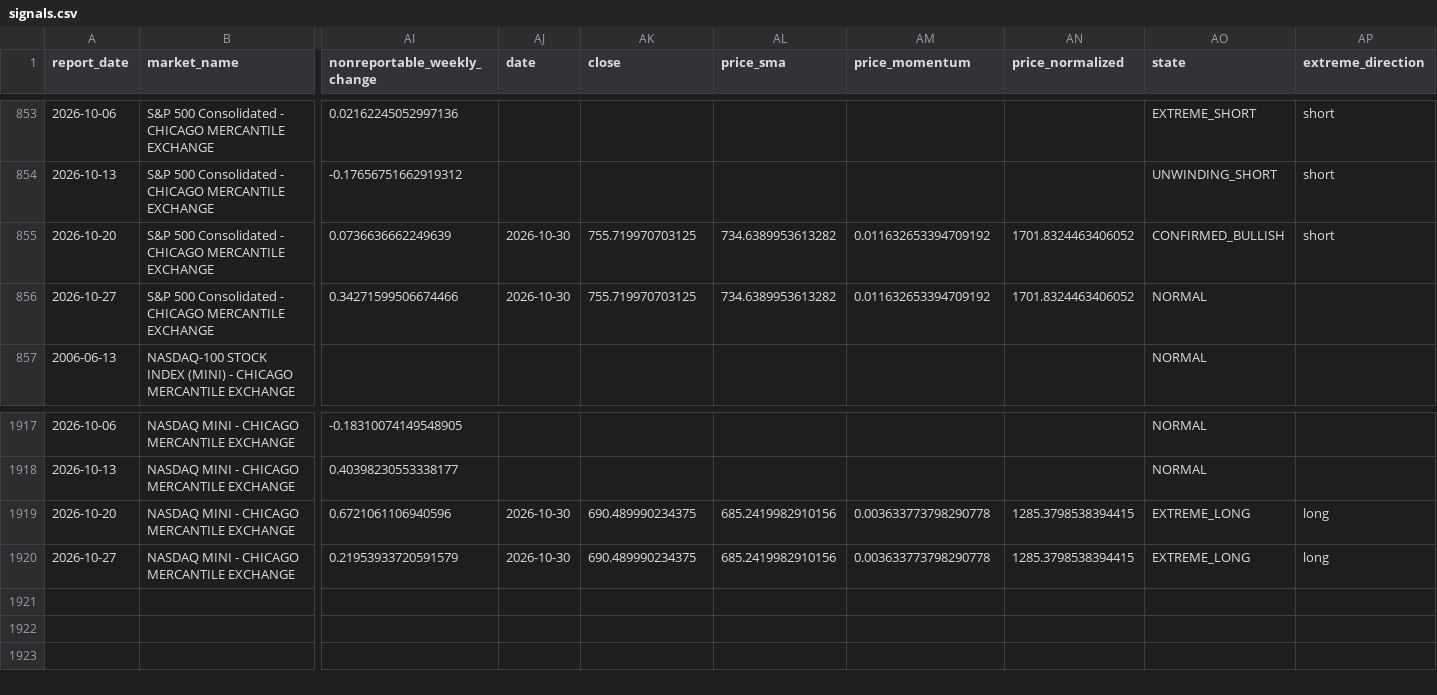
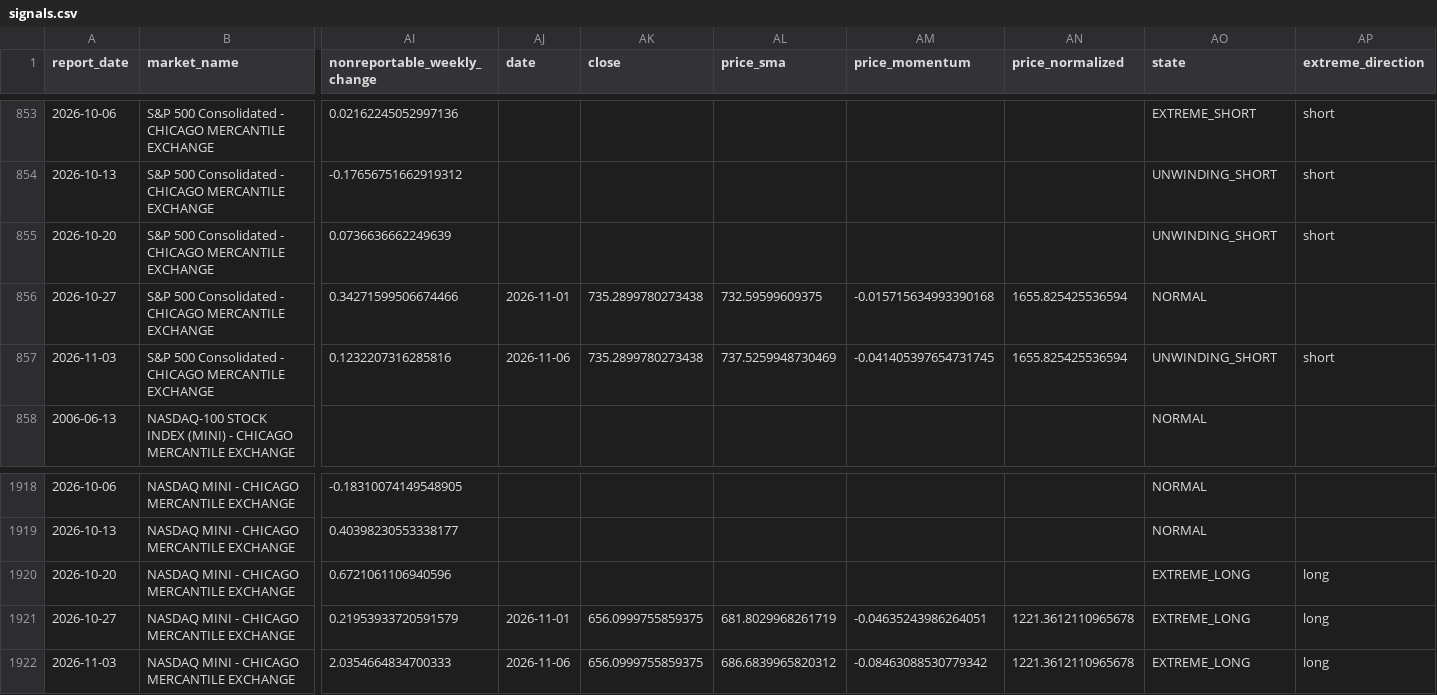
Before and after one commit to ZBH0421/gsquant, a CSV file: projects/cot-radar/data/derived/signals.csv, drawn as a sheet; only a part is shown, gaps mark what is left out; addresses are those after the commit; rows hold the shown columns only; the diff names each change by its address in the sheet, - before the commit and + after, or states it on an @@ line.

```diff
--- a/projects/cot-radar/data/derived/signals.csv
+++ b/projects/cot-radar/data/derived/signals.csv
-AJ855 (date): 2026-10-30
+AJ855 (date): (empty)
-AK855 (close): 755.719970703125
+AK855 (close): (empty)
-AL855 (price_sma): 734.6389953613282
+AL855 (price_sma): (empty)
-AM855 (price_momentum): 0.011632653394709192
+AM855 (price_momentum): (empty)
-AN855 (price_normalized): 1701.8324463406052
+AN855 (price_normalized): (empty)
-AO855 (state): CONFIRMED_BULLISH
+AO855 (state): UNWINDING_SHORT
-AJ856 (date): 2026-10-30
+AJ856 (date): 2026-11-01
-AK856 (close): 755.719970703125
+AK856 (close): 735.2899780273438
-AL856 (price_sma): 734.6389953613282
+AL856 (price_sma): 732.59599609375
-AM856 (price_momentum): 0.011632653394709192
+AM856 (price_momentum): -0.015715634993390168
-AN856 (price_normalized): 1701.8324463406052
+AN856 (price_normalized): 1655.825425536594
+row 857: 2026-11-03 | S&P 500 Consolidated - CHICAGO MERCANTILE EXCHANGE | 0.1232207316285816 | 2026-11-06 | 735.2899780273438 | 737.5259948730469 | -0.041405397654731745 | 1655.825425536594 | UNWINDING_SHORT | short
-AJ1920 (date): 2026-10-30
+AJ1920 (date): (empty)
-AK1920 (close): 690.489990234375
+AK1920 (close): (empty)
-AL1920 (price_sma): 685.2419982910156
+AL1920 (price_sma): (empty)
-AM1920 (price_momentum): 0.003633773798290778
+AM1920 (price_momentum): (empty)
-AN1920 (price_normalized): 1285.3798538394415
+AN1920 (price_normalized): (empty)
-AJ1921 (date): 2026-10-30
+AJ1921 (date): 2026-11-01
-AK1921 (close): 690.489990234375
+AK1921 (close): 656.0999755859375
-AL1921 (price_sma): 685.2419982910156
+AL1921 (price_sma): 681.8029968261719
-AM1921 (price_momentum): 0.003633773798290778
+AM1921 (price_momentum): -0.04635243986264051
-AN1921 (price_normalized): 1285.3798538394415
+AN1921 (price_normalized): 1221.3612110965678
+row 1922: 2026-11-03 | NASDAQ MINI - CHICAGO MERCANTILE EXCHANGE | 2.0354664834700333 | 2026-11-06 | 656.0999755859375 | 686.6839965820312 | -0.08463088530779342 | 1221.3612110965678 | EXTREME_LONG | long
```
Also changed, not shown: projects/cot-radar/web/public/data/signals.csv, 10 other files.
